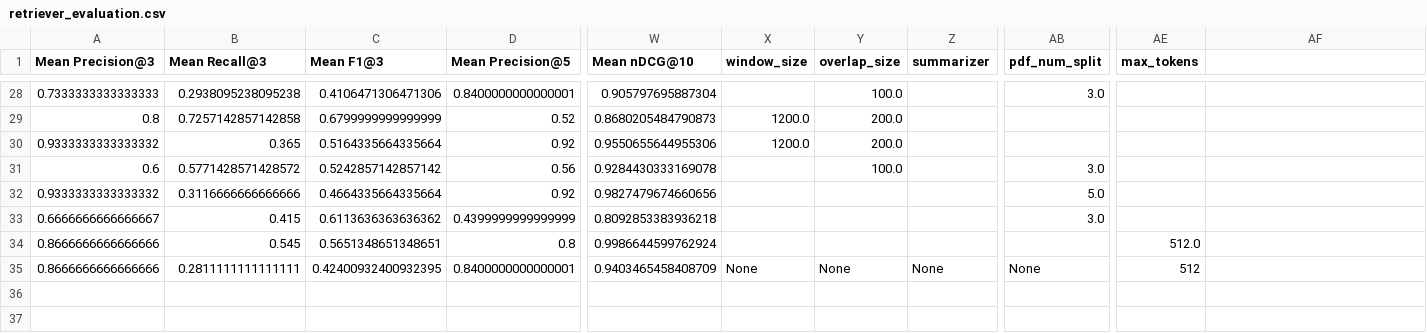
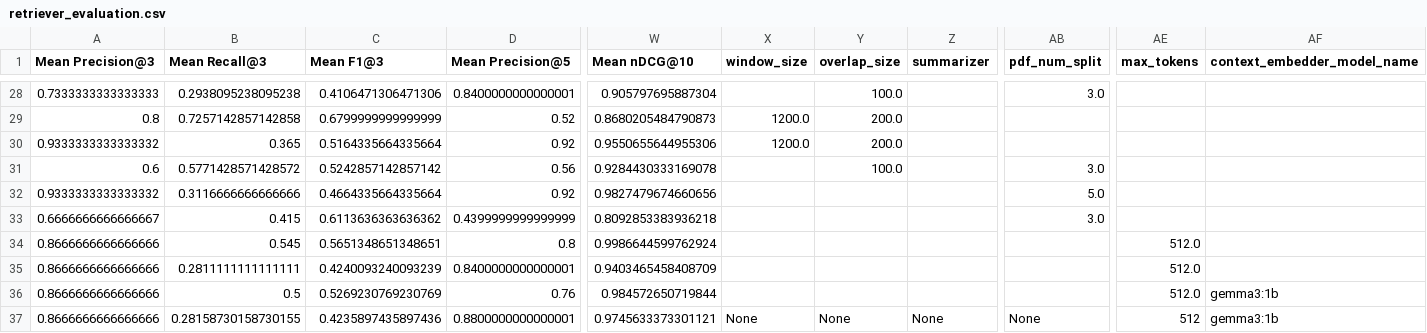
Before and after one commit to ATTIC-TOURS/rag, a CSV file: src/evaluations/retriever_evaluation.csv, drawn as a sheet; only a part is shown, gaps mark what is left out; rows hold the shown columns only; the diff names each change by its address in the sheet, - before the commit and + after, or states it on an @@ line.

Commit message:
add retriever evaluations

```diff
--- a/src/evaluations/retriever_evaluation.csv
+++ b/src/evaluations/retriever_evaluation.csv
-AF1: (empty)
+AF1: context_embedder_model_name
-C35 (Mean F1@3): 0.42400932400932395
+C35 (Mean F1@3): 0.4240093240093239
-X35 (window_size): None
+X35 (window_size): (empty)
-Y35 (overlap_size): None
+Y35 (overlap_size): (empty)
-Z35 (summarizer): None
+Z35 (summarizer): (empty)
-AB35 (pdf_num_split): None
+AB35 (pdf_num_split): (empty)
-AE35 (max_tokens): 512
+AE35 (max_tokens): 512.0
+row 36: 0.8666666666666666 | 0.5 | 0.5269230769230769 | 0.76 | 0.984572650719844 |  |  |  |  | 512.0 | gemma3:1b
+row 37: 0.8666666666666666 | 0.28158730158730155 | 0.4235897435897436 | 0.8800000000000001 | 0.9745633373301121 | None | None | None | None | 512 | gemma3:1b
```
Also changed, not shown: 2 other files.
